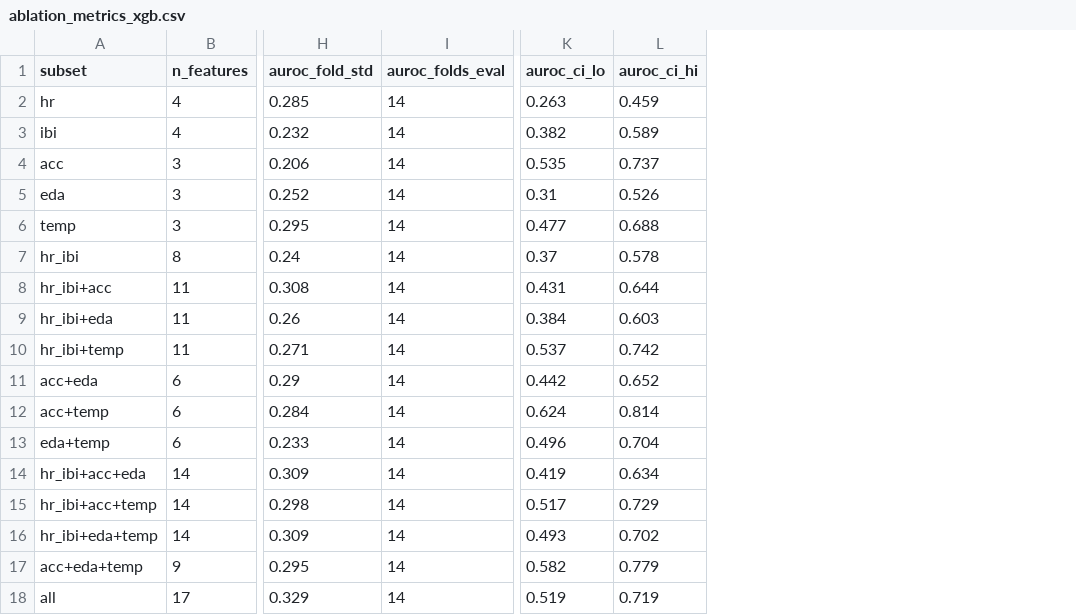
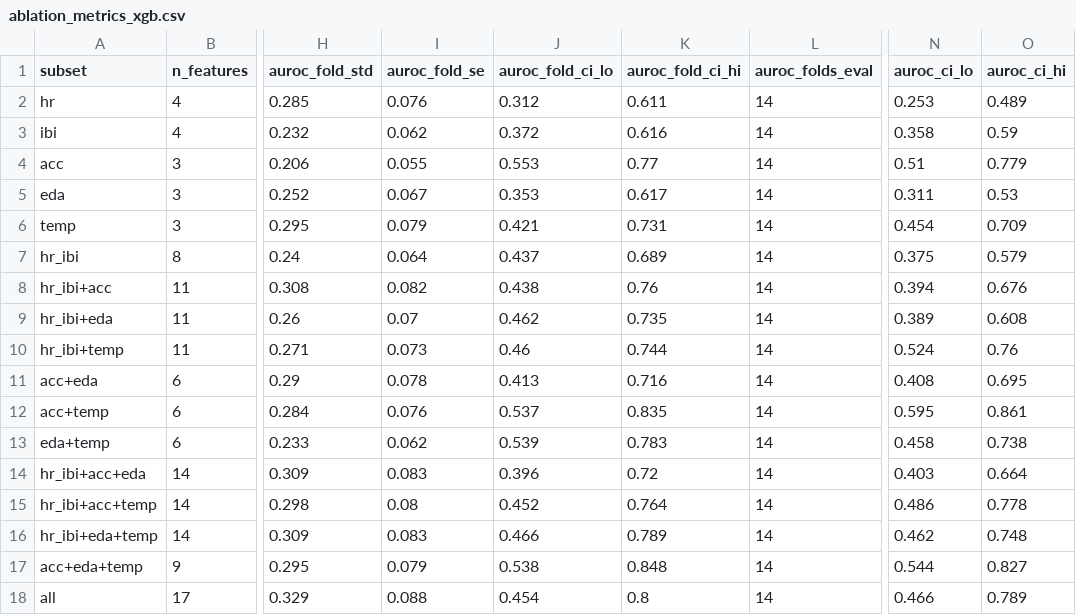
Before and after one commit to DeekshaBandi/ACM-Research-2026---GlucoSense, a CSV file: results/ablation_metrics_xgb.csv, drawn as a sheet; only a part is shown, gaps mark what is left out; addresses are those after the commit; the diff names each change by its address in the sheet, - before the commit and + after, or states it on an @@ line.

```diff
--- a/results/ablation_metrics_xgb.csv
+++ b/results/ablation_metrics_xgb.csv
+column I (auroc_fold_se), rows 2-18: 0.076 | 0.062 | 0.055 | 0.067 | 0.079 | 0.064 | 0.082 | 0.07 | 0.073 | 0.078 | 0.076 | 0.062 | 0.083 | 0.08 | 0.083 | 0.079 | 0.088
+column J (auroc_fold_ci_lo), rows 2-18: 0.312 | 0.372 | 0.553 | 0.353 | 0.421 | 0.437 | 0.438 | 0.462 | 0.46 | 0.413 | 0.537 | 0.539 | 0.396 | 0.452 | 0.466 | 0.538 | 0.454
+column K (auroc_fold_ci_hi), rows 2-18: 0.611 | 0.616 | 0.77 | 0.617 | 0.731 | 0.689 | 0.76 | 0.735 | 0.744 | 0.716 | 0.835 | 0.783 | 0.72 | 0.764 | 0.789 | 0.848 | 0.8
-N2 (auroc_ci_lo): 0.263
+N2 (auroc_ci_lo): 0.253
-O2 (auroc_ci_hi): 0.459
+O2 (auroc_ci_hi): 0.489
-N3 (auroc_ci_lo): 0.382
+N3 (auroc_ci_lo): 0.358
-O3 (auroc_ci_hi): 0.589
+O3 (auroc_ci_hi): 0.59
-N4 (auroc_ci_lo): 0.535
+N4 (auroc_ci_lo): 0.51
-O4 (auroc_ci_hi): 0.737
+O4 (auroc_ci_hi): 0.779
-N5 (auroc_ci_lo): 0.31
+N5 (auroc_ci_lo): 0.311
-O5 (auroc_ci_hi): 0.526
+O5 (auroc_ci_hi): 0.53
-N6 (auroc_ci_lo): 0.477
+N6 (auroc_ci_lo): 0.454
-O6 (auroc_ci_hi): 0.688
+O6 (auroc_ci_hi): 0.709
-N7 (auroc_ci_lo): 0.37
+N7 (auroc_ci_lo): 0.375
-O7 (auroc_ci_hi): 0.578
+O7 (auroc_ci_hi): 0.579
-N8 (auroc_ci_lo): 0.431
+N8 (auroc_ci_lo): 0.394
-O8 (auroc_ci_hi): 0.644
+O8 (auroc_ci_hi): 0.676
-N9 (auroc_ci_lo): 0.384
+N9 (auroc_ci_lo): 0.389
-O9 (auroc_ci_hi): 0.603
+O9 (auroc_ci_hi): 0.608
-N10 (auroc_ci_lo): 0.537
+N10 (auroc_ci_lo): 0.524
-O10 (auroc_ci_hi): 0.742
+O10 (auroc_ci_hi): 0.76
-N11 (auroc_ci_lo): 0.442
+N11 (auroc_ci_lo): 0.408
-O11 (auroc_ci_hi): 0.652
+O11 (auroc_ci_hi): 0.695
-N12 (auroc_ci_lo): 0.624
+N12 (auroc_ci_lo): 0.595
-O12 (auroc_ci_hi): 0.814
+O12 (auroc_ci_hi): 0.861
-N13 (auroc_ci_lo): 0.496
+N13 (auroc_ci_lo): 0.458
-O13 (auroc_ci_hi): 0.704
+O13 (auroc_ci_hi): 0.738
-N14 (auroc_ci_lo): 0.419
+N14 (auroc_ci_lo): 0.403
-O14 (auroc_ci_hi): 0.634
+O14 (auroc_ci_hi): 0.664
-N15 (auroc_ci_lo): 0.517
+N15 (auroc_ci_lo): 0.486
-O15 (auroc_ci_hi): 0.729
+O15 (auroc_ci_hi): 0.778
-N16 (auroc_ci_lo): 0.493
+N16 (auroc_ci_lo): 0.462
-O16 (auroc_ci_hi): 0.702
+O16 (auroc_ci_hi): 0.748
-N17 (auroc_ci_lo): 0.582
+N17 (auroc_ci_lo): 0.544
-O17 (auroc_ci_hi): 0.779
+O17 (auroc_ci_hi): 0.827
-N18 (auroc_ci_lo): 0.519
+N18 (auroc_ci_lo): 0.466
-O18 (auroc_ci_hi): 0.719
+O18 (auroc_ci_hi): 0.789
```
Also changed, not shown: data/cgm_daily_labels.csv, data/wearable_features_labeled.csv, 36 other files.
